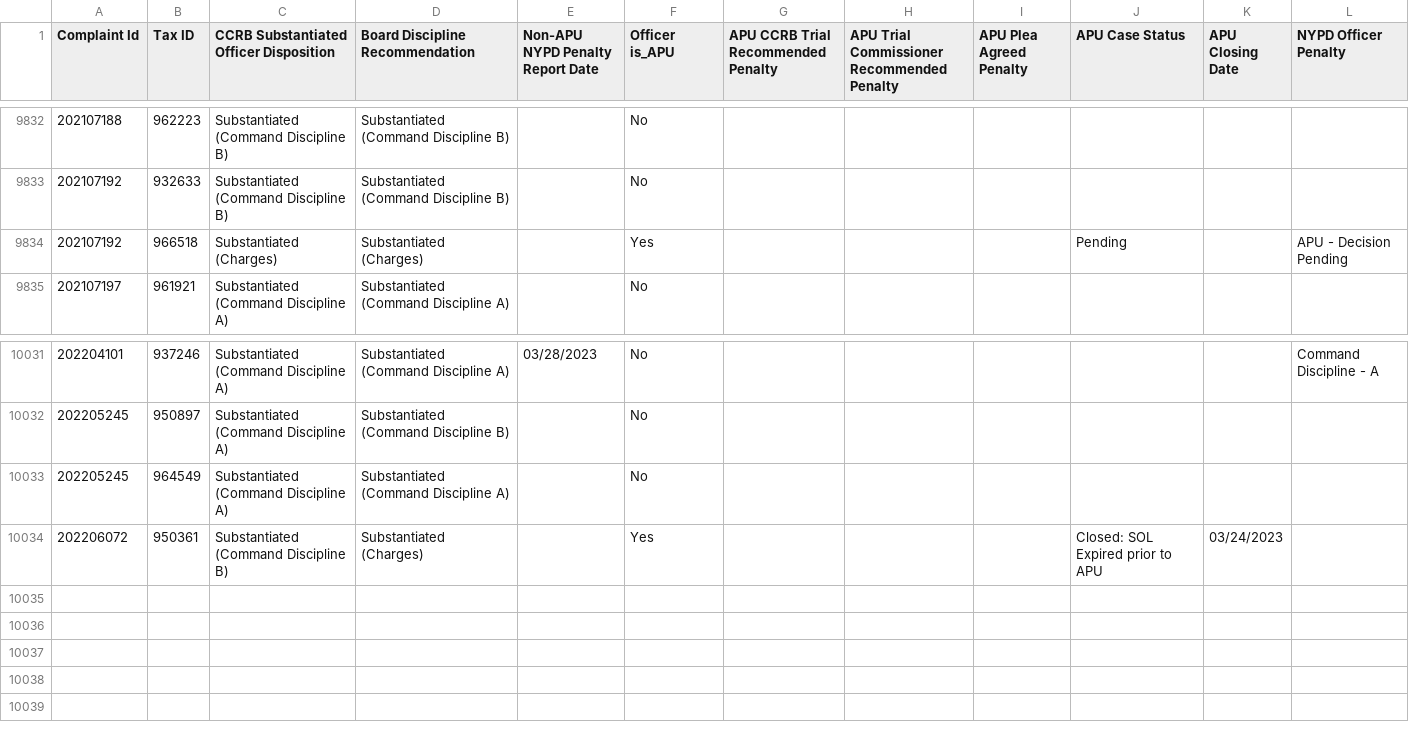
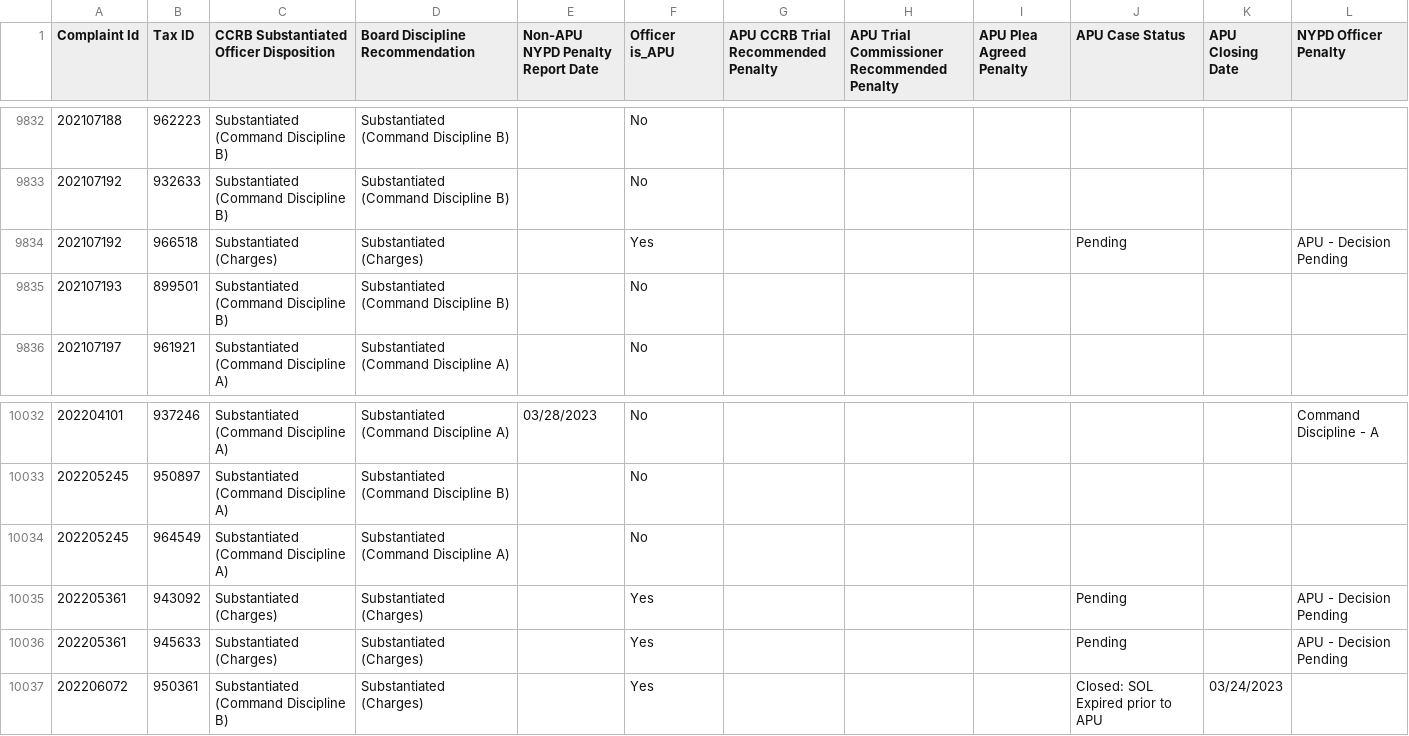
Before and after one commit to ryanwatkins/ccrb-complaints-database, a CSV file: ccrb-complaints-database-penalties.csv, drawn as a sheet; only a part is shown, gaps mark what is left out.

```diff
--- a/ccrb-complaints-database-penalties.csv
+++ b/ccrb-complaints-database-penalties.csv
@@ -9834,2 +9834,3 @@ Complaint Id,Tax ID,CCRB Substantiated Officer Disposition,Board Discipline Reco
 202107192,966518,Substantiated (Charges),Substantiated (Charges),,Yes,,,,Pending,,APU - Decision Pending
+202107193,899501,Substantiated (Command Discipline B),Substantiated (Command Discipline B),,No,,,,,,
 202107197,961921,Substantiated (Command Discipline A),Substantiated (Command Discipline A),,No,,,,,,
@@ -10033,2 +10034,4 @@ Complaint Id,Tax ID,CCRB Substantiated Officer Disposition,Board Discipline Reco
 202205245,964549,Substantiated (Command Discipline A),Substantiated (Command Discipline A),,No,,,,,,
+202205361,943092,Substantiated (Charges),Substantiated (Charges),,Yes,,,,Pending,,APU - Decision Pending
+202205361,945633,Substantiated (Charges),Substantiated (Charges),,Yes,,,,Pending,,APU - Decision Pending
 202206072,950361,Substantiated (Command Discipline B),Substantiated (Charges),,Yes,,,,Closed: SOL Expired prior to APU,03/24/2023,
```
